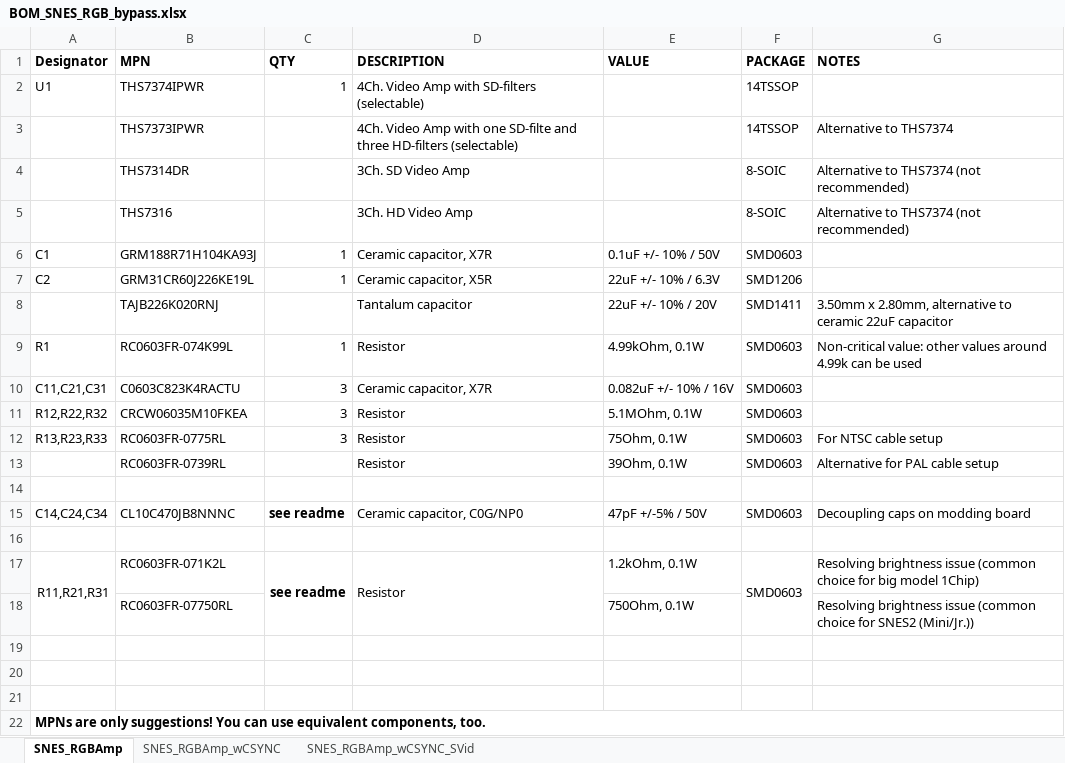
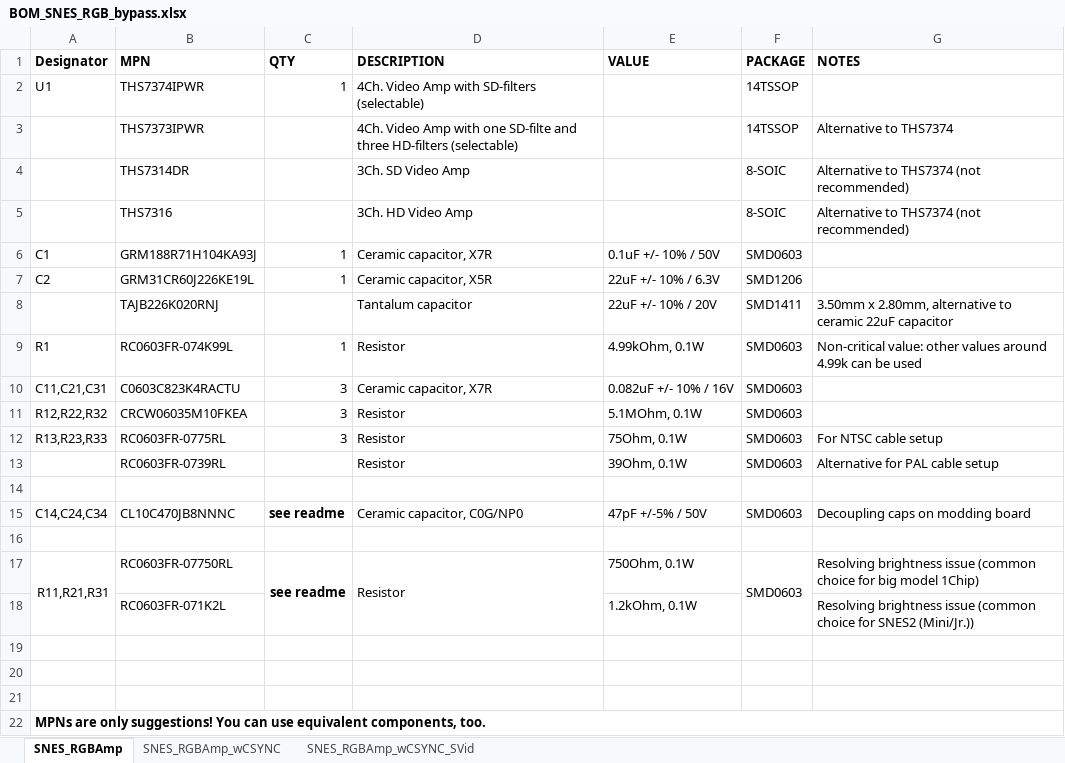
Before and after one commit to phreakwiz/SNES-AddOn-PCBs, an Excel workbook: RGB Bypass/BOM_SNES_RGB_bypass.xlsx, sheet SNES_RGBAmp, drawn as a sheet; values as stored, in another font and other column widths than the file's, no borders; the diff names each change by its address in the sheet, - before the commit and + after, or states it on an @@ line.

```diff
--- a/RGB Bypass/BOM_SNES_RGB_bypass.xlsx (sheet SNES_RGBAmp)
+++ b/RGB Bypass/BOM_SNES_RGB_bypass.xlsx (sheet SNES_RGBAmp)
-B17 (MPN): RC0603FR-071K2L
+B17 (MPN): RC0603FR-07750RL
-E17 (VALUE): 1.2kOhm, 0.1W
+E17 (VALUE): 750Ohm, 0.1W
-B18 (MPN): RC0603FR-07750RL
+B18 (MPN): RC0603FR-071K2L
-E18 (VALUE): 750Ohm, 0.1W
+E18 (VALUE): 1.2kOhm, 0.1W
```
Also changed, not shown: sheet SNES_RGBAmp_wCSYNC_SVid, sheet SNES_RGBAmp_wCSYNC.
